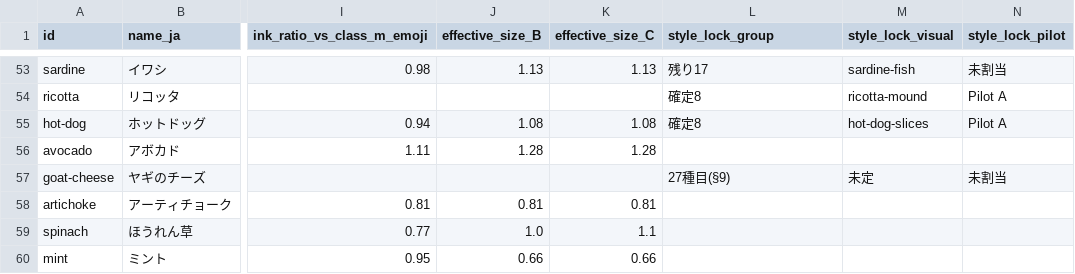
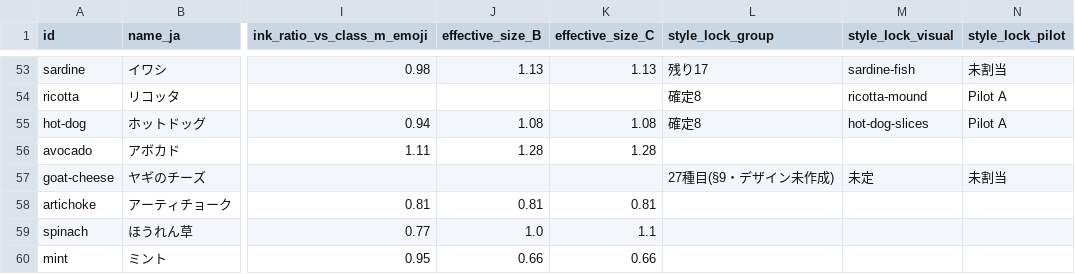
Before and after one commit to perusonao/teto-pizza-game, a CSV file: docs/reports/data/TETO_INGREDIENT-VISUAL-INTEGRATION_inventory-61.csv, drawn as a sheet; only a part is shown, gaps mark what is left out; the diff names each change by its address in the sheet, - before the commit and + after, or states it on an @@ line.

```diff
--- a/docs/reports/data/TETO_INGREDIENT-VISUAL-INTEGRATION_inventory-61.csv
+++ b/docs/reports/data/TETO_INGREDIENT-VISUAL-INTEGRATION_inventory-61.csv
-L57 (style_lock_group): 27種目(§9)
+L57 (style_lock_group): 27種目(§9・デザイン未作成)
```
Also changed, not shown: 2 other files.
